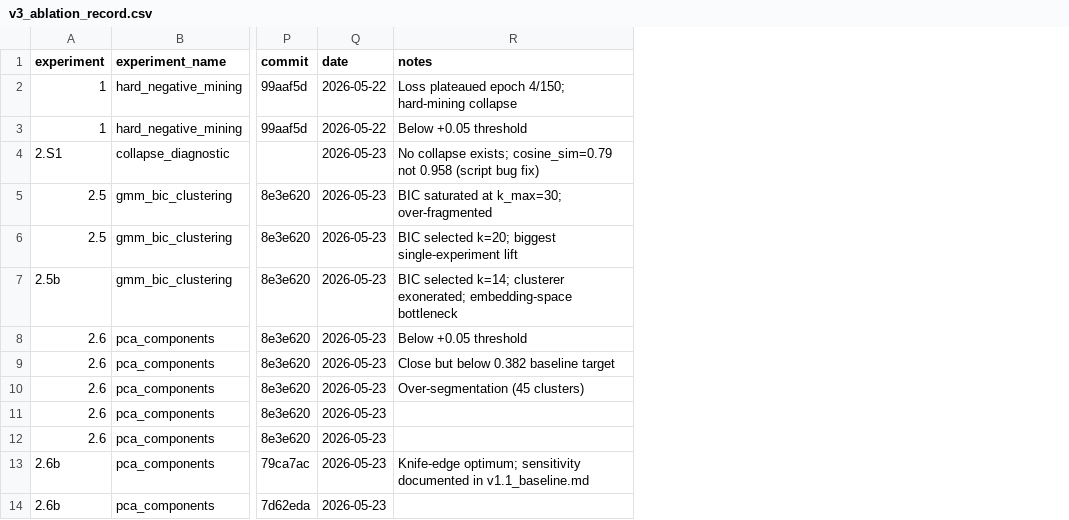
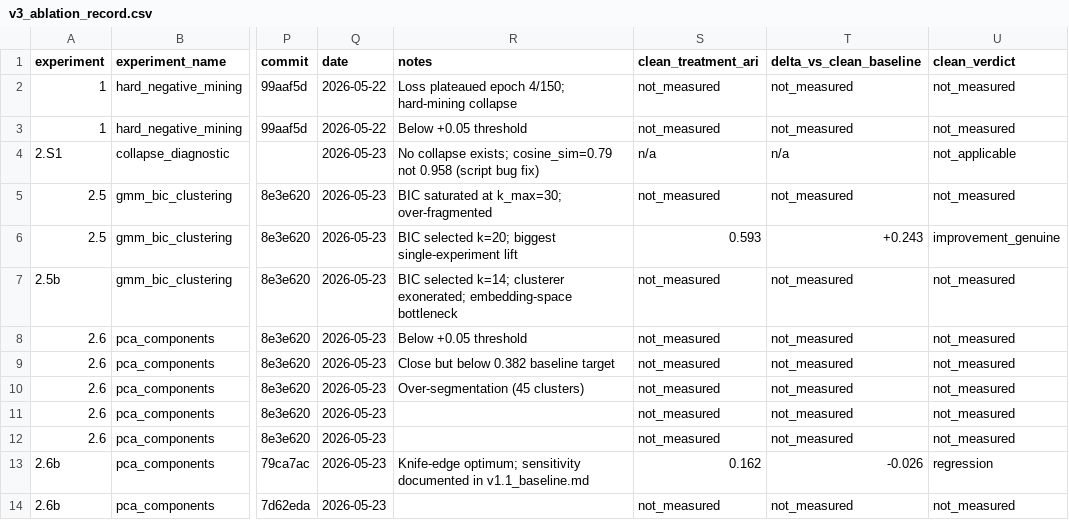
Before and after one commit to rahulsingh1397/Mitre-Core_v3, a CSV file: docs/ablations/v3_ablation_record.csv, drawn as a sheet; only a part is shown, gaps mark what is left out; the diff names each change by its address in the sheet, - before the commit and + after, or states it on an @@ line.

Commit message:
Update documentation and ablation records

```diff
--- a/docs/ablations/v3_ablation_record.csv
+++ b/docs/ablations/v3_ablation_record.csv
+column S (clean_treatment_ari), rows 2-14: not_measured | not_measured | n/a | not_measured | 0.593 | not_measured | not_measured | not_measured | not_measured | not_measured | not_measured | 0.162 | not_measured
+column T (delta_vs_clean_baseline), rows 2-14: not_measured | not_measured | n/a | not_measured | +0.243 | not_measured | not_measured | not_measured | not_measured | not_measured | not_measured | -0.026 | not_measured
+column U (clean_verdict), rows 2-14: not_measured | not_measured | not_applicable | not_measured | improvement_genuine | not_measured | not_measured | not_measured | not_measured | not_measured | not_measured | regression | not_measured
```
Also changed, not shown: 11 other files.
